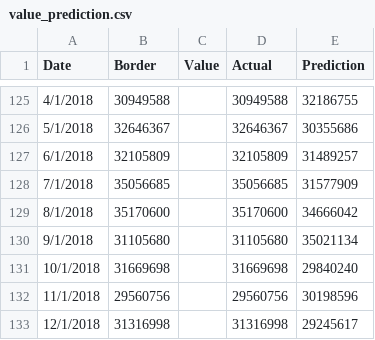
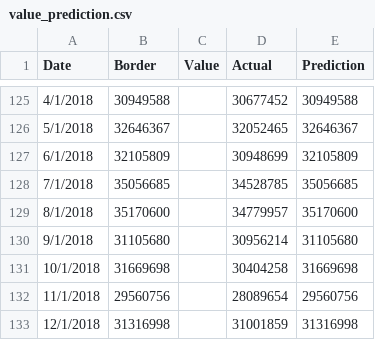
Before and after one commit to RHaile/final_project, a CSV file: data/value_prediction.csv, drawn as a sheet; only a part is shown, gaps mark what is left out; the diff covers the shown part only.

```diff
--- a/data/value_prediction.csv
+++ b/data/value_prediction.csv
@@ -125,9 +125,9 @@ Date,Border,Value,Actual,Prediction
-4/1/2018,30949588,,30949588,32186755
-5/1/2018,32646367,,32646367,30355686
-6/1/2018,32105809,,32105809,31489257
-7/1/2018,35056685,,35056685,31577909
-8/1/2018,35170600,,35170600,34666042
-9/1/2018,31105680,,31105680,35021134
-10/1/2018,31669698,,31669698,29840240
-11/1/2018,29560756,,29560756,30198596
-12/1/2018,31316998,,31316998,29245617
+4/1/2018,30949588,,30677452,30949588
+5/1/2018,32646367,,32052465,32646367
+6/1/2018,32105809,,30948699,32105809
+7/1/2018,35056685,,34528785,35056685
+8/1/2018,35170600,,34779957,35170600
+9/1/2018,31105680,,30956214,31105680
+10/1/2018,31669698,,30404258,31669698
+11/1/2018,29560756,,28089654,29560756
+12/1/2018,31316998,,31001859,31316998
```
Also changed, not shown: 32 edited cells elsewhere in this file.
